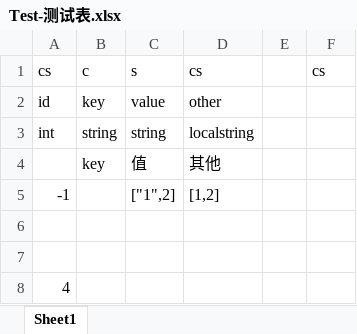
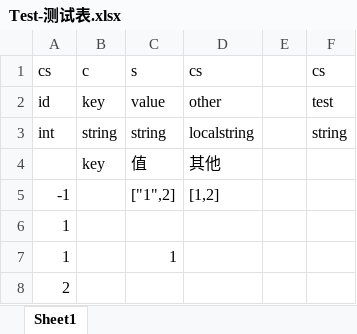
Before and after one commit to huoevl/CCFrameIng, an Excel workbook: cmd/xlsx/Test-测试表.xlsx, sheet Sheet1, drawn as a sheet; values as stored, in another font and other column widths than the file's, no borders; the diff names each change by its address in the sheet, - before the commit and + after, or states it on an @@ line.

```diff
--- a/cmd/xlsx/Test-测试表.xlsx (sheet Sheet1)
+++ b/cmd/xlsx/Test-测试表.xlsx (sheet Sheet1)
-F2: (empty)
+F2: test
-F3: (empty)
+F3: string
-A6: (empty)
+A6: 1
-row 7: (empty)
+row 7: 1 |  | 1
-A8: 4
+A8: 2
```
Also changed, not shown: 6 other files.
